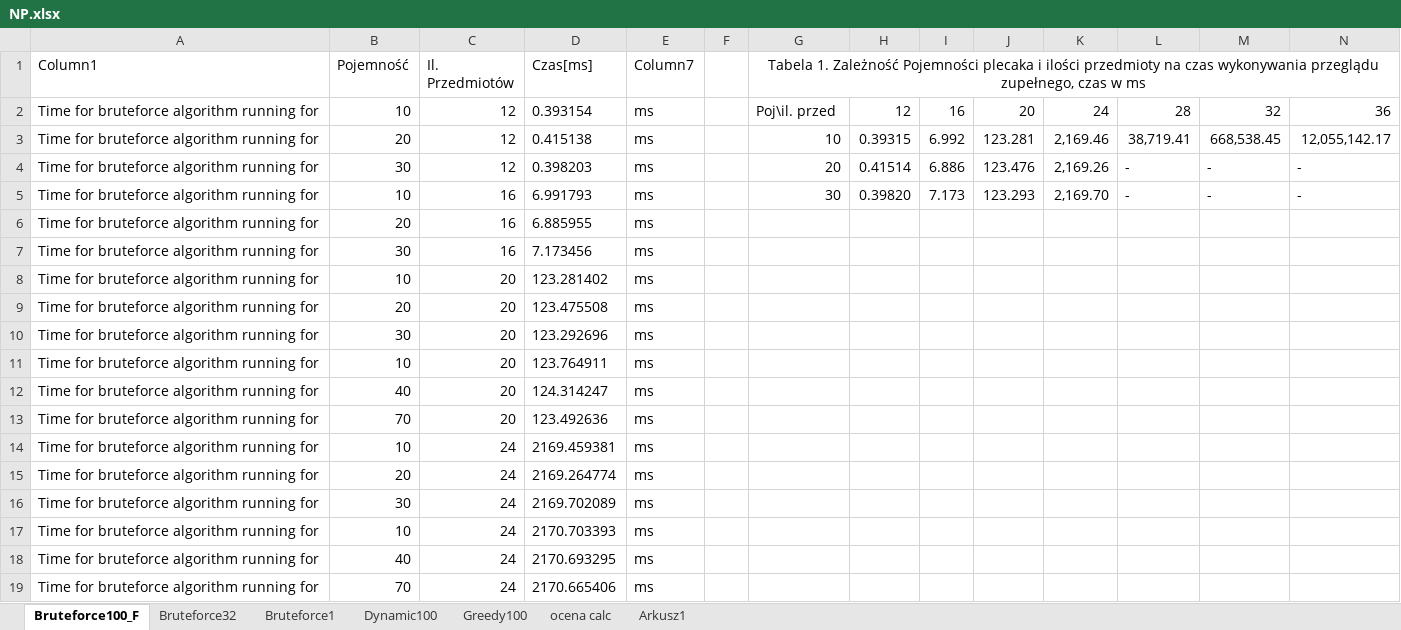
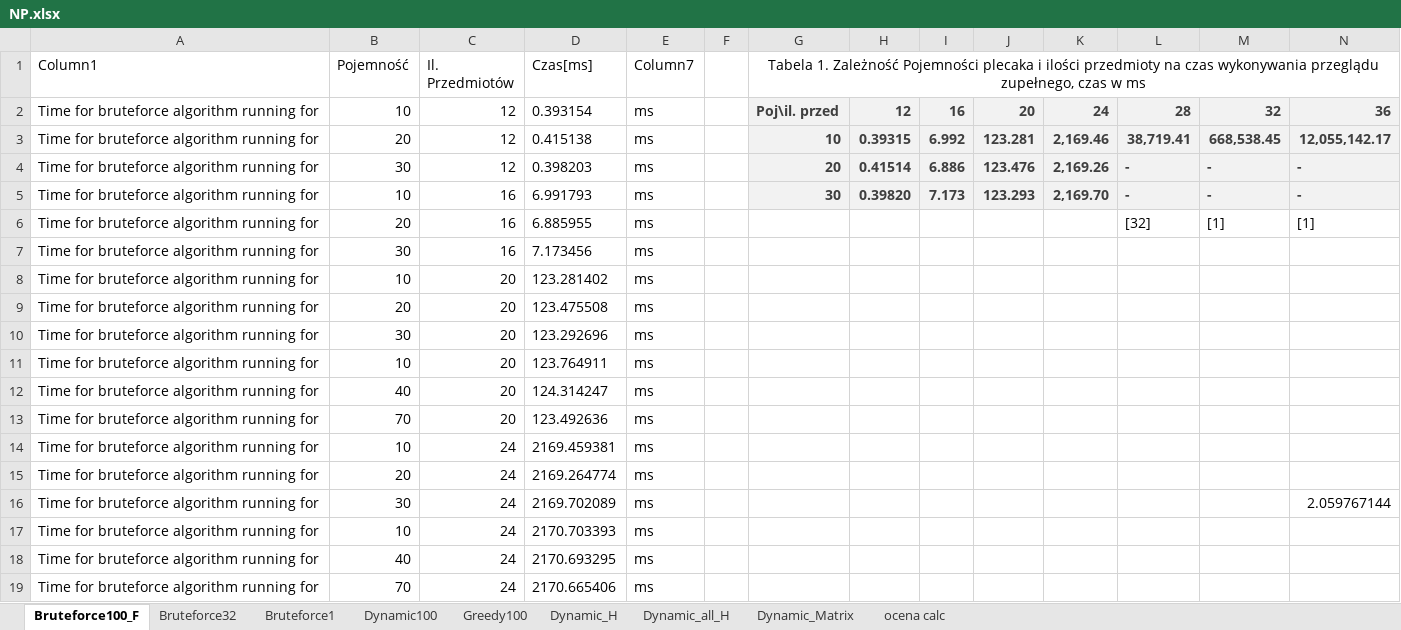
Before and after one commit to greeboCherry/SDIZOprojekt, an Excel workbook: Wyniki/NP.xlsx, sheet Bruteforce100_F, drawn as a sheet; values as stored, in another font and other column widths than the file's, no borders; charts and pictures and table styles not drawn; the diff names each change by its address in the sheet, - before the commit and + after, or states it on an @@ line.

```diff
--- a/Wyniki/NP.xlsx (sheet Bruteforce100_F)
+++ b/Wyniki/NP.xlsx (sheet Bruteforce100_F)
-sheet tab: Arkusz1
+sheet tab: Dynamic_H
+sheet tab: Dynamic_all_H
+sheet tab: Dynamic_Matrix
@@ G2:N5 fill: none → #F2F2F2, bold: off → on, text colour: black → #3F3F3F @@
-L6: (empty)
+L6: [32]
-M6: (empty)
+M6: [1]
-N6: (empty)
+N6: [1]
-N16: (empty)
+N16: 2.059767144
```
Also changed, not shown: sheet Greedy100, sheet Dynamic100, charts or pictures, 12 other files.
